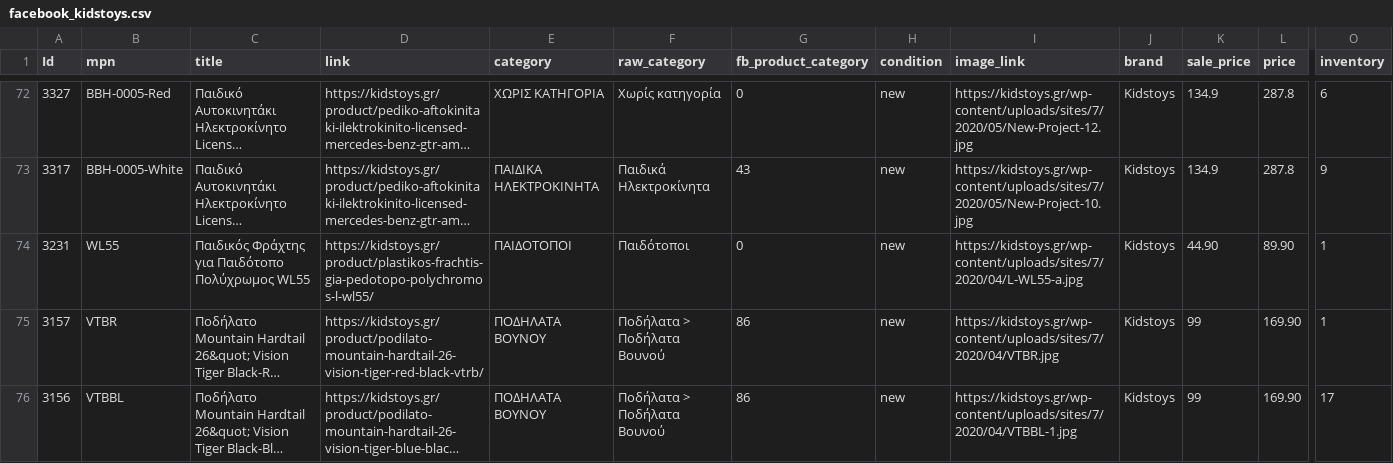
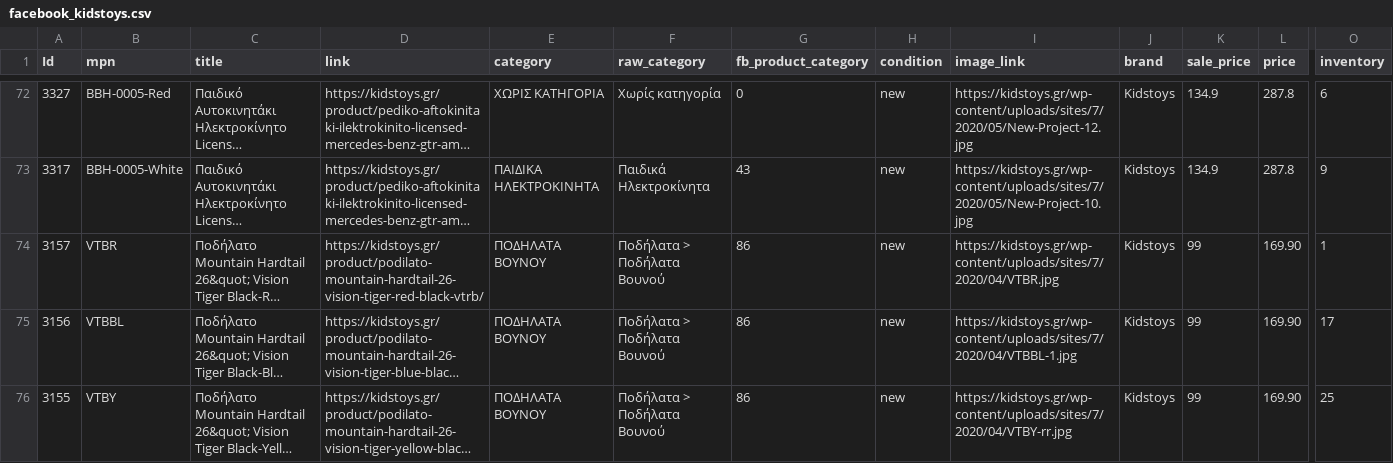
Before and after one commit to esalesg/product-feed, a CSV file: facefeed/facebook_kidstoys.csv, drawn as a sheet; only a part is shown, gaps mark what is left out; the shorter side is filled out with more unchanged rows; long unchanged cells end in …; rows hold the shown columns only; the diff names each change by its address in the sheet, - before the commit and + after, or states it on an @@ line.

Commit message:
updater.py | 21/09/22 06:38 Automated update

```diff
--- a/facefeed/facebook_kidstoys.csv
+++ b/facefeed/facebook_kidstoys.csv
-row 74: 3231 | WL55 | Παιδικός Φράχτης για Παιδότοπο Πολύχρωμος WL55 | https://kidstoys.gr/product/plastikos-frachtis-gia-pedotopo-polychromos-l-wl55/ | ΠΑΙΔΟΤΟΠΟΙ | Παιδότοποι | 0 | new | https://kidstoys.gr/wp-content/uploads/sites/7/2020/04/L-WL55-a.jpg | Kidstoys | 44.90 | 89.90 | 1
```
